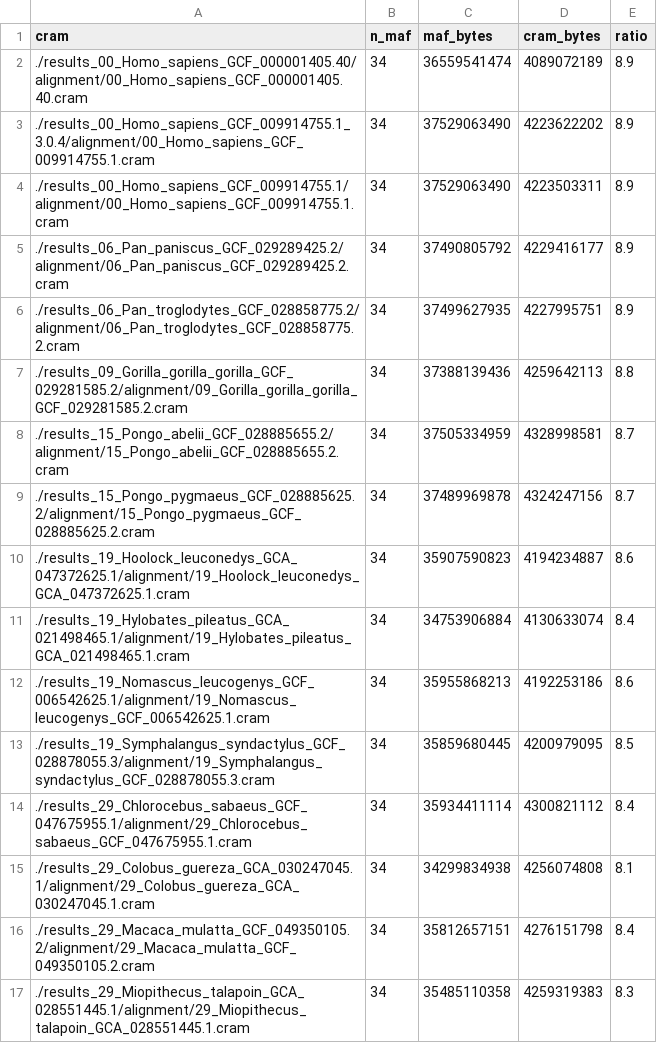
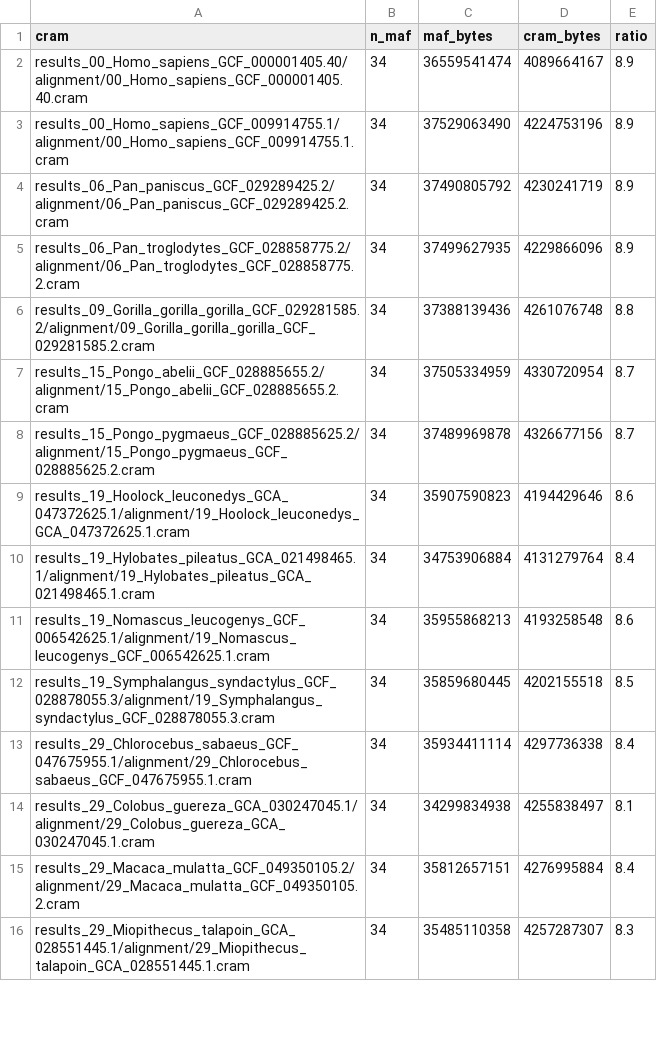
Before and after one commit to oist/Plessy_pairgenomealign_3.0_paper, a TSV file: analyses/primates/maf_vs_cram.tsv, drawn as a sheet; only a part is shown; the diff covers the shown part only.

```diff
--- a/analyses/primates/maf_vs_cram.tsv
+++ b/analyses/primates/maf_vs_cram.tsv
@@ -1,17 +1,16 @@
 cram	n_maf	maf_bytes	cram_bytes	ratio
-./results_00_Homo_sapiens_GCF_000001405.40/alignment/00_Homo_sapiens_GCF_000001405.40.cram	34	36559541474	4089072189	8.9
-./results_00_Homo_sapiens_GCF_009914755.1_3.0.4/alignment/00_Homo_sapiens_GCF_009914755.1.cram	34	37529063490	4223622202	8.9
-./results_00_Homo_sapiens_GCF_009914755.1/alignment/00_Homo_sapiens_GCF_009914755.1.cram	34	37529063490	4223503311	8.9
-./results_06_Pan_paniscus_GCF_029289425.2/alignment/06_Pan_paniscus_GCF_029289425.2.cram	34	37490805792	4229416177	8.9
-./results_06_Pan_troglodytes_GCF_028858775.2/alignment/06_Pan_troglodytes_GCF_028858775.2.cram	34	37499627935	4227995751	8.9
-./results_09_Gorilla_gorilla_gorilla_GCF_029281585.2/alignment/09_Gorilla_gorilla_gorilla_GCF_029281585.2.cram	34	37388139436	4259642113	8.8
-./results_15_Pongo_abelii_GCF_028885655.2/alignment/15_Pongo_abelii_GCF_028885655.2.cram	34	37505334959	4328998581	8.7
-./results_15_Pongo_pygmaeus_GCF_028885625.2/alignment/15_Pongo_pygmaeus_GCF_028885625.2.cram	34	37489969878	4324247156	8.7
-./results_19_Hoolock_leuconedys_GCA_047372625.1/alignment/19_Hoolock_leuconedys_GCA_047372625.1.cram	34	35907590823	4194234887	8.6
-./results_19_Hylobates_pileatus_GCA_021498465.1/alignment/19_Hylobates_pileatus_GCA_021498465.1.cram	34	34753906884	4130633074	8.4
-./results_19_Nomascus_leucogenys_GCF_006542625.1/alignment/19_Nomascus_leucogenys_GCF_006542625.1.cram	34	35955868213	4192253186	8.6
-./results_19_Symphalangus_syndactylus_GCF_028878055.3/alignment/19_Symphalangus_syndactylus_GCF_028878055.3.cram	34	35859680445	4200979095	8.5
-./results_29_Chlorocebus_sabaeus_GCF_047675955.1/alignment/29_Chlorocebus_sabaeus_GCF_047675955.1.cram	34	35934411114	4300821112	8.4
-./results_29_Colobus_guereza_GCA_030247045.1/alignment/29_Colobus_guereza_GCA_030247045.1.cram	34	34299834938	4256074808	8.1
-./results_29_Macaca_mulatta_GCF_049350105.2/alignment/29_Macaca_mulatta_GCF_049350105.2.cram	34	35812657151	4276151798	8.4
-./results_29_Miopithecus_talapoin_GCA_028551445.1/alignment/29_Miopithecus_talapoin_GCA_028551445.1.cram	34	35485110358	4259319383	8.3
+results_00_Homo_sapiens_GCF_000001405.40/alignment/00_Homo_sapiens_GCF_000001405.40.cram	34	36559541474	4089664167	8.9
+results_00_Homo_sapiens_GCF_009914755.1/alignment/00_Homo_sapiens_GCF_009914755.1.cram	34	37529063490	4224753196	8.9
+results_06_Pan_paniscus_GCF_029289425.2/alignment/06_Pan_paniscus_GCF_029289425.2.cram	34	37490805792	4230241719	8.9
+results_06_Pan_troglodytes_GCF_028858775.2/alignment/06_Pan_troglodytes_GCF_028858775.2.cram	34	37499627935	4229866096	8.9
+results_09_Gorilla_gorilla_gorilla_GCF_029281585.2/alignment/09_Gorilla_gorilla_gorilla_GCF_029281585.2.cram	34	37388139436	4261076748	8.8
+results_15_Pongo_abelii_GCF_028885655.2/alignment/15_Pongo_abelii_GCF_028885655.2.cram	34	37505334959	4330720954	8.7
+results_15_Pongo_pygmaeus_GCF_028885625.2/alignment/15_Pongo_pygmaeus_GCF_028885625.2.cram	34	37489969878	4326677156	8.7
+results_19_Hoolock_leuconedys_GCA_047372625.1/alignment/19_Hoolock_leuconedys_GCA_047372625.1.cram	34	35907590823	4194429646	8.6
+results_19_Hylobates_pileatus_GCA_021498465.1/alignment/19_Hylobates_pileatus_GCA_021498465.1.cram	34	34753906884	4131279764	8.4
+results_19_Nomascus_leucogenys_GCF_006542625.1/alignment/19_Nomascus_leucogenys_GCF_006542625.1.cram	34	35955868213	4193258548	8.6
+results_19_Symphalangus_syndactylus_GCF_028878055.3/alignment/19_Symphalangus_syndactylus_GCF_028878055.3.cram	34	35859680445	4202155518	8.5
+results_29_Chlorocebus_sabaeus_GCF_047675955.1/alignment/29_Chlorocebus_sabaeus_GCF_047675955.1.cram	34	35934411114	4297736338	8.4
+results_29_Colobus_guereza_GCA_030247045.1/alignment/29_Colobus_guereza_GCA_030247045.1.cram	34	34299834938	4255838497	8.1
+results_29_Macaca_mulatta_GCF_049350105.2/alignment/29_Macaca_mulatta_GCF_049350105.2.cram	34	35812657151	4276995884	8.4
+results_29_Miopithecus_talapoin_GCA_028551445.1/alignment/29_Miopithecus_talapoin_GCA_028551445.1.cram	34	35485110358	4257287307	8.3
```
Also changed, not shown: 41 edited cells elsewhere in this file, analyses/primates/distances.tsv, analyses/primates/genomes.tsv, 10 other files.
